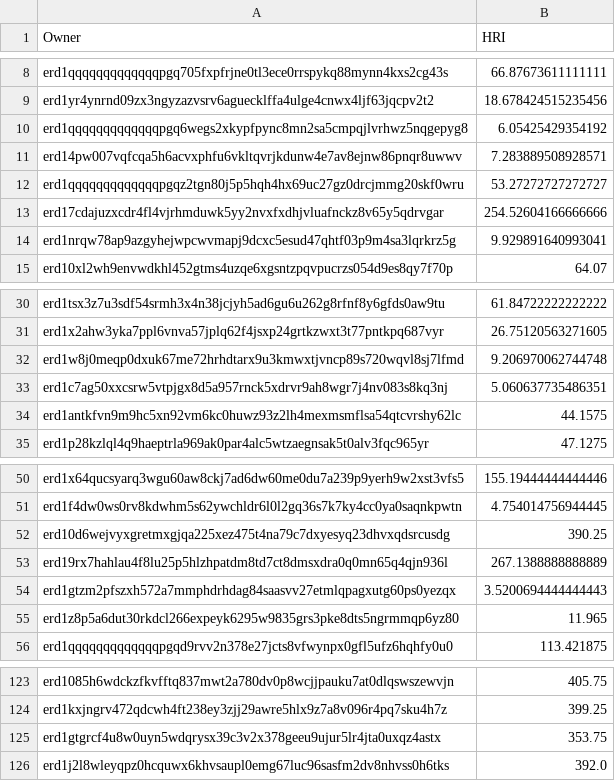
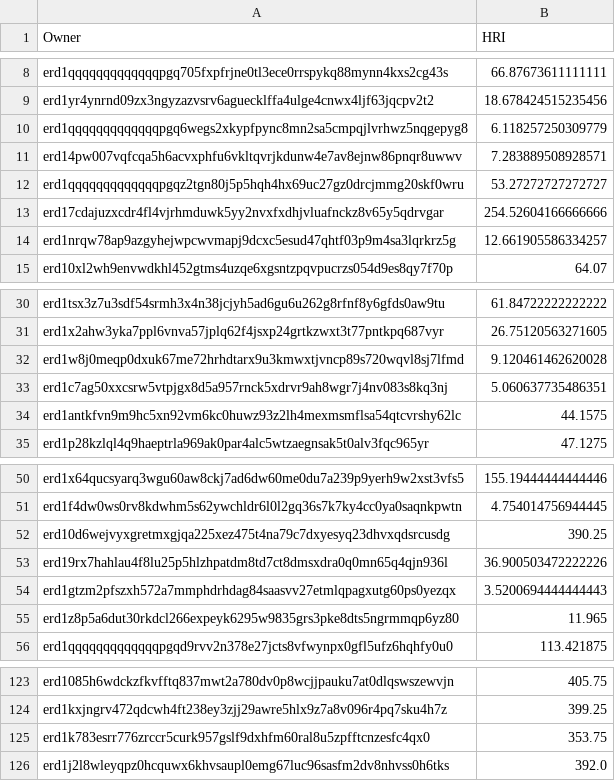
Before and after one commit to jacksmedia/hriapp, a CSV file: HolderHRI.csv, drawn as a sheet; only a part is shown, gaps mark what is left out.

```diff
--- a/HolderHRI.csv
+++ b/HolderHRI.csv
@@ -9,3 +9,3 @@ erd1qqqqqqqqqqqqqpgq705fxpfrjne0tl3ece0rrspykq88mynn4kxs2cg43s,66.87673611111111
 erd1yr4ynrnd09zx3ngyzazvsrv6aguecklffa4ulge4cnwx4ljf63jqcpv2t2,18.678424515235456
-erd1qqqqqqqqqqqqqpgq6wegs2xkypfpync8mn2sa5cmpqjlvrhwz5nqgepyg8,6.05425429354192
+erd1qqqqqqqqqqqqqpgq6wegs2xkypfpync8mn2sa5cmpqjlvrhwz5nqgepyg8,6.118257250309779
 erd14pw007vqfcqa5h6acvxphfu6vkltqvrjkdunw4e7av8ejnw86pnqr8uwwv,7.283889508928571
@@ -13,3 +13,3 @@ erd1qqqqqqqqqqqqqpgqz2tgn80j5p5hqh4hx69uc27gz0drcjmmg20skf0wru,53.27272727272727
 erd17cdajuzxcdr4fl4vjrhmduwk5yy2nvxfxdhjvluafnckz8v65y5qdrvgar,254.52604166666666
-erd1nrqw78ap9azgyhejwpcwvmapj9dcxc5esud47qhtf03p9m4sa3lqrkrz5g,9.929891640993041
+erd1nrqw78ap9azgyhejwpcwvmapj9dcxc5esud47qhtf03p9m4sa3lqrkrz5g,12.661905586334257
 erd10xl2wh9envwdkhl452gtms4uzqe6xgsntzpqvpucrzs054d9es8qy7f70p,64.07
@@ -31,3 +31,3 @@ erd1tsx3z7u3sdf54srmh3x4n38jcjyh5ad6gu6u262g8rfnf8y6gfds0aw9tu,61.84722222222222
 erd1x2ahw3yka7ppl6vnva57jplq62f4jsxp24grtkzwxt3t77pntkpq687vyr,26.75120563271605
-erd1w8j0meqp0dxuk67me72hrhdtarx9u3kmwxtjvncp89s720wqvl8sj7lfmd,9.206970062744748
+erd1w8j0meqp0dxuk67me72hrhdtarx9u3kmwxtjvncp89s720wqvl8sj7lfmd,9.120461462620028
 erd1c7ag50xxcsrw5vtpjgx8d5a957rnck5xdrvr9ah8wgr7j4nv083s8kq3nj,5.060637735486351
@@ -52,3 +52,3 @@ erd1f4dw0ws0rv8kdwhm5s62ywchldr6l0l2gq36s7k7ky4cc0ya0saqnkpwtn,4.754014756944445
 erd10d6wejvyxgretmxgjqa225xez475t4na79c7dxyesyq23dhvxqdsrcusdg,390.25
-erd19rx7hahlau4f8lu25p5hlzhpatdm8td7ct8dmsxdra0q0mn65q4qjn936l,267.1388888888889
+erd19rx7hahlau4f8lu25p5hlzhpatdm8td7ct8dmsxdra0q0mn65q4qjn936l,36.900503472222226
 erd1gtzm2pfszxh572a7mmphdrhdag84saasvv27etmlqpagxutg60ps0yezqx,3.5200694444444443
@@ -124,3 +124,3 @@ erd1085h6wdckzfkvfftq837mwt2a780dv0p8wcjjpauku7at0dlqswszewvjn,405.75
 erd1kxjngrv472qdcwh4ft238ey3zjj29awre5hlx9z7a8v096r4pq7sku4h7z,399.25
-erd1gtgrcf4u8w0uyn5wdqrysx39c3v2x378geeu9ujur5lr4jta0uxqz4astx,353.75
+erd1k783esrr776zrccr5curk957gslf9dxhfm60ral8u5zpfftcnzesfc4qx0,353.75
 erd1j2l8wleyqpz0hcquwx6khvsaupl0emg67luc96sasfm2dv8nhvss0h6tks,392.0
```
Also changed, not shown: CombeyHolder.csv, CombotsHolder.csv, 1 other file.
